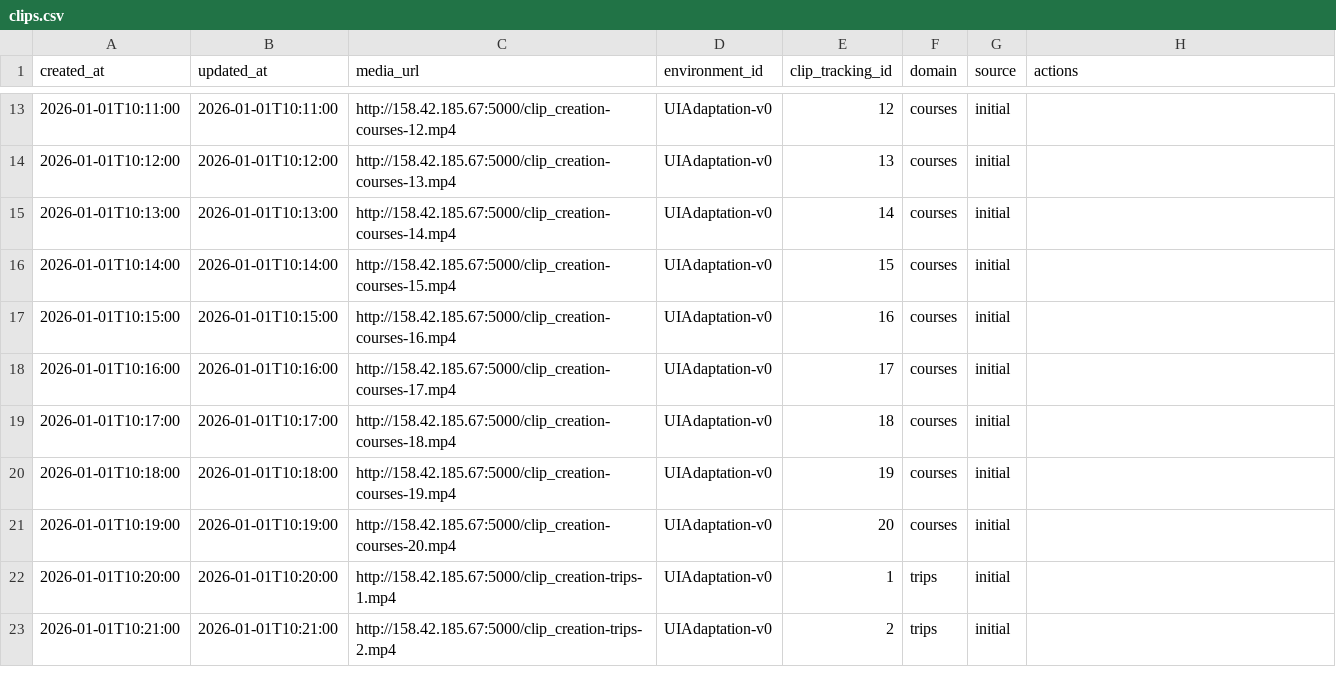
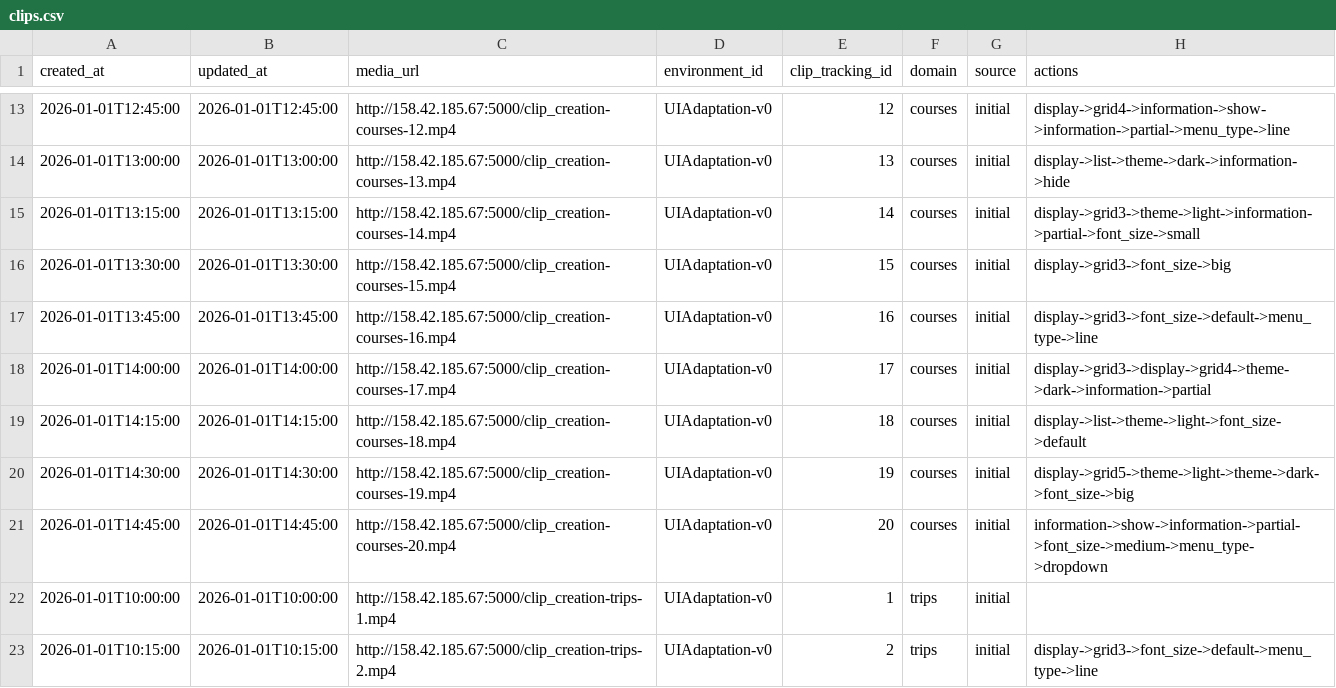
Before and after one commit to RESQUELAB/Intelligent-Adaptive-User-Interfaces-Framework, a CSV file: core-environment/rl-teacher-ui-adapt/human-feedback-api/clips.csv, drawn as a sheet; only a part is shown, gaps mark what is left out; the diff covers the shown part only.

Commit message:
feat: add adaptation actions descriptions to clips.csv from pickle data

```diff
--- a/core-environment/rl-teacher-ui-adapt/human-feedback-api/clips.csv
+++ b/core-environment/rl-teacher-ui-adapt/human-feedback-api/clips.csv
@@ -13,11 +13,11 @@ created_at,updated_at,media_url,environment_id,clip_tracking_id,domain,source,ac
-2026-01-01T10:11:00,2026-01-01T10:11:00,http://158.42.185.67:5000/clip_creation-courses-12.mp4,UIAdaptation-v0,12,courses,initial,
-2026-01-01T10:12:00,2026-01-01T10:12:00,http://158.42.185.67:5000/clip_creation-courses-13.mp4,UIAdaptation-v0,13,courses,initial,
-2026-01-01T10:13:00,2026-01-01T10:13:00,http://158.42.185.67:5000/clip_creation-courses-14.mp4,UIAdaptation-v0,14,courses,initial,
-2026-01-01T10:14:00,2026-01-01T10:14:00,http://158.42.185.67:5000/clip_creation-courses-15.mp4,UIAdaptation-v0,15,courses,initial,
-2026-01-01T10:15:00,2026-01-01T10:15:00,http://158.42.185.67:5000/clip_creation-courses-16.mp4,UIAdaptation-v0,16,courses,initial,
-2026-01-01T10:16:00,2026-01-01T10:16:00,http://158.42.185.67:5000/clip_creation-courses-17.mp4,UIAdaptation-v0,17,courses,initial,
-2026-01-01T10:17:00,2026-01-01T10:17:00,http://158.42.185.67:5000/clip_creation-courses-18.mp4,UIAdaptation-v0,18,courses,initial,
-2026-01-01T10:18:00,2026-01-01T10:18:00,http://158.42.185.67:5000/clip_creation-courses-19.mp4,UIAdaptation-v0,19,courses,initial,
-2026-01-01T10:19:00,2026-01-01T10:19:00,http://158.42.185.67:5000/clip_creation-courses-20.mp4,UIAdaptation-v0,20,courses,initial,
-2026-01-01T10:20:00,2026-01-01T10:20:00,http://158.42.185.67:5000/clip_creation-trips-1.mp4,UIAdaptation-v0,1,trips,initial,
-2026-01-01T10:21:00,2026-01-01T10:21:00,http://158.42.185.67:5000/clip_creation-trips-2.mp4,UIAdaptation-v0,2,trips,initial,
+2026-01-01T12:45:00,2026-01-01T12:45:00,http://158.42.185.67:5000/clip_creation-courses-12.mp4,UIAdaptation-v0,12,courses,initial,display->grid4->information->show->information->partial->menu_type->line
+2026-01-01T13:00:00,2026-01-01T13:00:00,http://158.42.185.67:5000/clip_creation-courses-13.mp4,UIAdaptation-v0,13,courses,initial,display->list->theme->dark->information->hide
+2026-01-01T13:15:00,2026-01-01T13:15:00,http://158.42.185.67:5000/clip_creation-courses-14.mp4,UIAdaptation-v0,14,courses,initial,display->grid3->theme->light->information->partial->font_size->small
+2026-01-01T13:30:00,2026-01-01T13:30:00,http://158.42.185.67:5000/clip_creation-courses-15.mp4,UIAdaptation-v0,15,courses,initial,display->grid3->font_size->big
+2026-01-01T13:45:00,2026-01-01T13:45:00,http://158.42.185.67:5000/clip_creation-courses-16.mp4,UIAdaptation-v0,16,courses,initial,display->grid3->font_size->default->menu_type->line
+2026-01-01T14:00:00,2026-01-01T14:00:00,http://158.42.185.67:5000/clip_creation-courses-17.mp4,UIAdaptation-v0,17,courses,initial,display->grid3->display->grid4->theme->dark->information->partial
+2026-01-01T14:15:00,2026-01-01T14:15:00,http://158.42.185.67:5000/clip_creation-courses-18.mp4,UIAdaptation-v0,18,courses,initial,display->list->theme->light->font_size->default
+2026-01-01T14:30:00,2026-01-01T14:30:00,http://158.42.185.67:5000/clip_creation-courses-19.mp4,UIAdaptation-v0,19,courses,initial,display->grid5->theme->light->theme->dark->font_size->big
+2026-01-01T14:45:00,2026-01-01T14:45:00,http://158.42.185.67:5000/clip_creation-courses-20.mp4,UIAdaptation-v0,20,courses,initial,information->show->information->partial->font_size->medium->menu_type->dropdown
+2026-01-01T10:00:00,2026-01-01T10:00:00,http://158.42.185.67:5000/clip_creation-trips-1.mp4,UIAdaptation-v0,1,trips,initial,
+2026-01-01T10:15:00,2026-01-01T10:15:00,http://158.42.185.67:5000/clip_creation-trips-2.mp4,UIAdaptation-v0,2,trips,initial,display->grid3->font_size->default->menu_type->line
```
Also changed, not shown: 84 edited cells elsewhere in this file.
